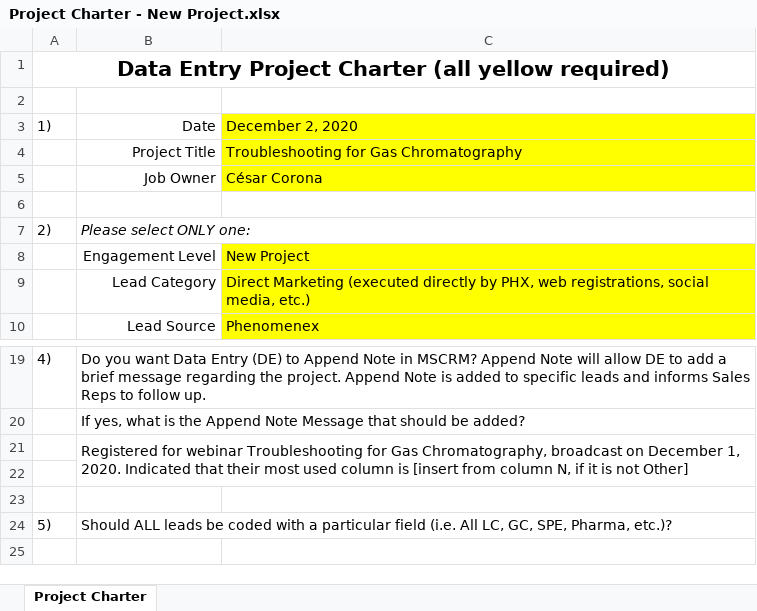
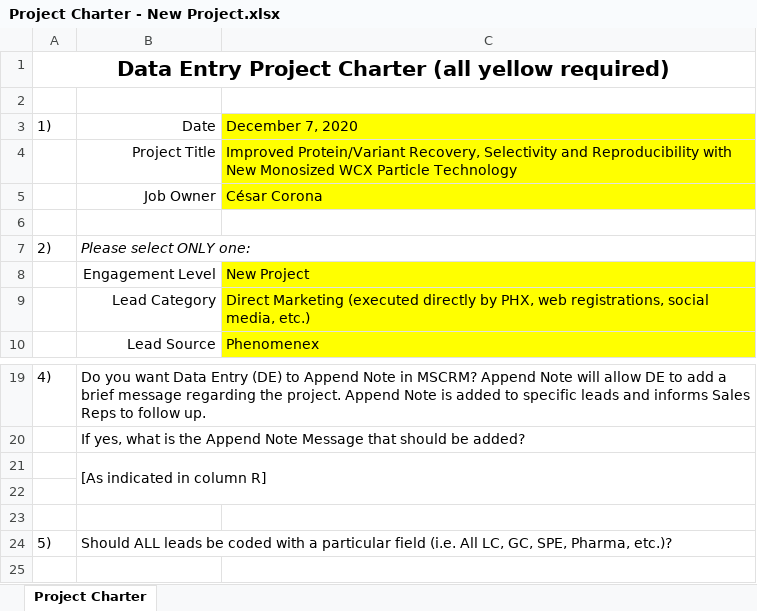
Before and after one commit to Cesarexpo/Python, an Excel workbook: Project Charter - New Project.xlsx, sheet Project Charter, drawn as a sheet; only a part is shown, gaps mark what is left out; values as stored, in another font and other column widths than the file's, no borders; the diff names each change by its address in the sheet, - before the commit and + after, or states it on an @@ line.

```diff
--- a/Project Charter - New Project.xlsx (sheet Project Charter)
+++ b/Project Charter - New Project.xlsx (sheet Project Charter)
-C3: December 2, 2020
+C3: December 7, 2020
-C4: Troubleshooting for Gas Chromatography
+C4: Improved Protein/Variant Recovery, Selectivity and Reproducibility with New Monosized WCX Particle Technology
-B21: Registered for webinar Troubleshooting for Gas Chromatography, broadcast on December 1, 2020. Indicated that their most used column is [insert from column N, if it is not Other]
+B21: [As indicated in column R]
```
Also changed, not shown: Project Charter - Blazing Hot.xlsx, Project Charter - Toasty Warm.xlsx, 7 other files.
